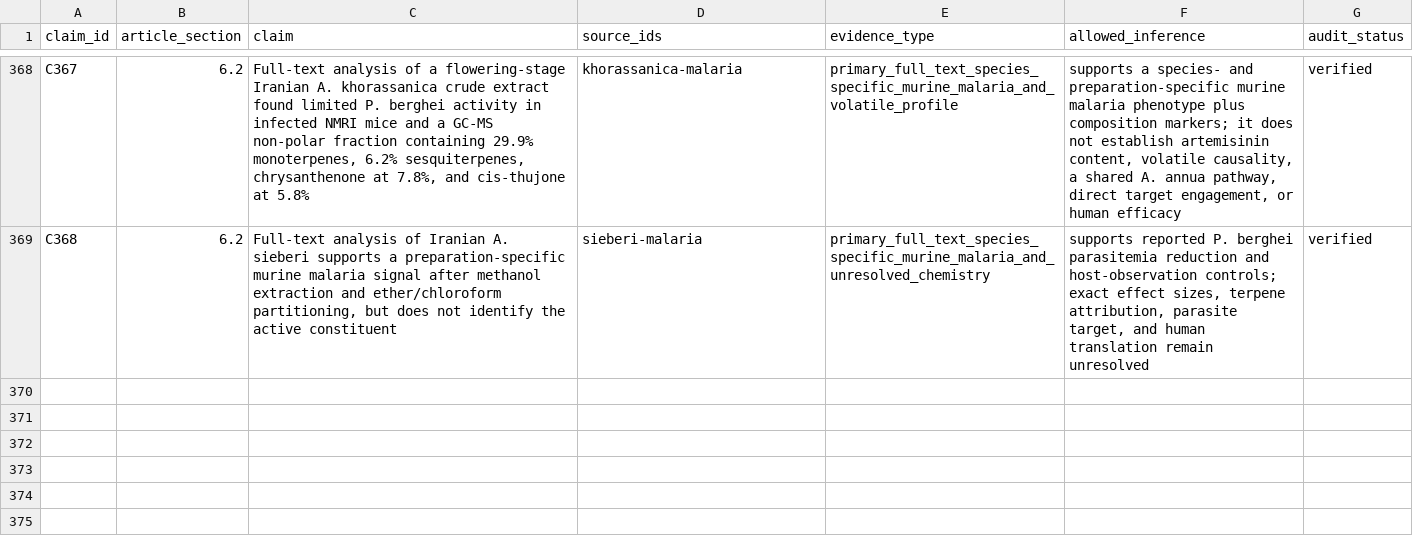
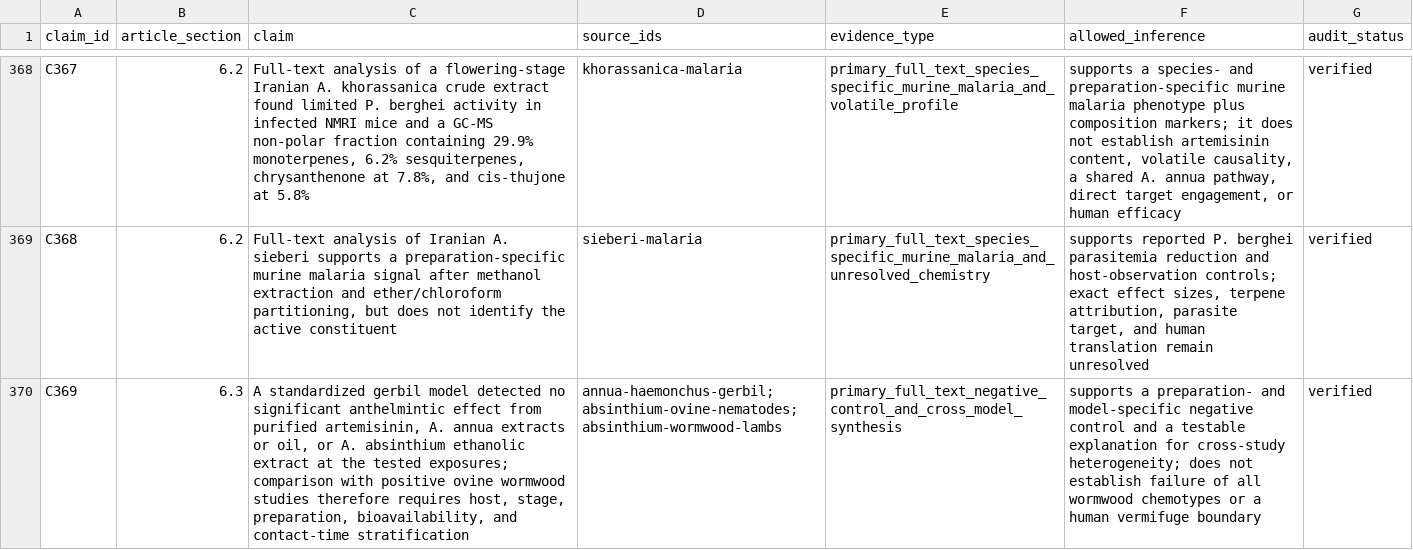
Before and after one commit to dcmcshan/artemisia, a CSV file: manuscript/claim-audit.csv, drawn as a sheet; only a part is shown, gaps mark what is left out; the diff names each change by its address in the sheet, - before the commit and + after, or states it on an @@ line.

```diff
--- a/manuscript/claim-audit.csv
+++ b/manuscript/claim-audit.csv
+row 370: C369 | 6.3 | A standardized gerbil model detected no significant anthelmintic effect from purified artemisinin, A. annua extracts or oil, or A. absinthium ethanolic extract at the tested exposures; comparison with positive ovine wormwood studies therefore requires host, stage, preparation, bioavailability, and contact-time stratification | annua-haemonchus-gerbil; absinthium-ovine-nematodes; absinthium-wormwood-lambs | primary_full_text_negative_control_and_cross_model_synthesis | supports a preparation- and model-specific negative control and a testable explanation for cross-study heterogeneity; does not establish failure of all wormwood chemotypes or a human vermifuge boundary | verified
```
Also changed, not shown: manuscript/antiparasitic-evidence.csv, manuscript/evidence-appraisal.csv, 15 other files.
